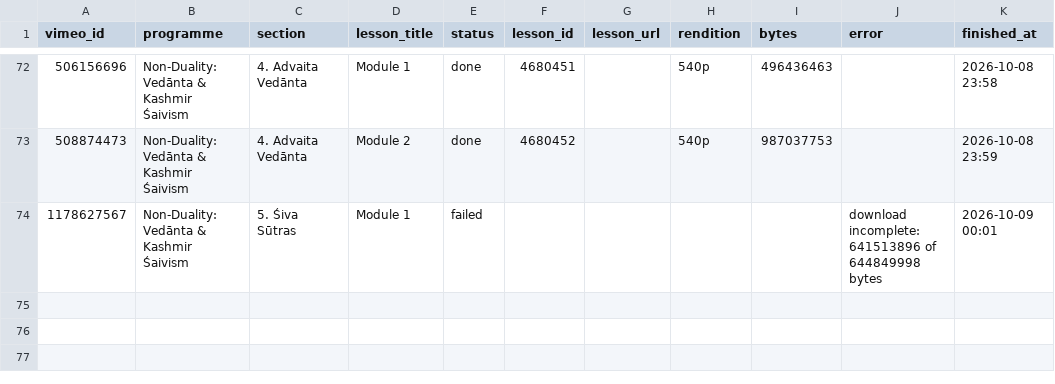
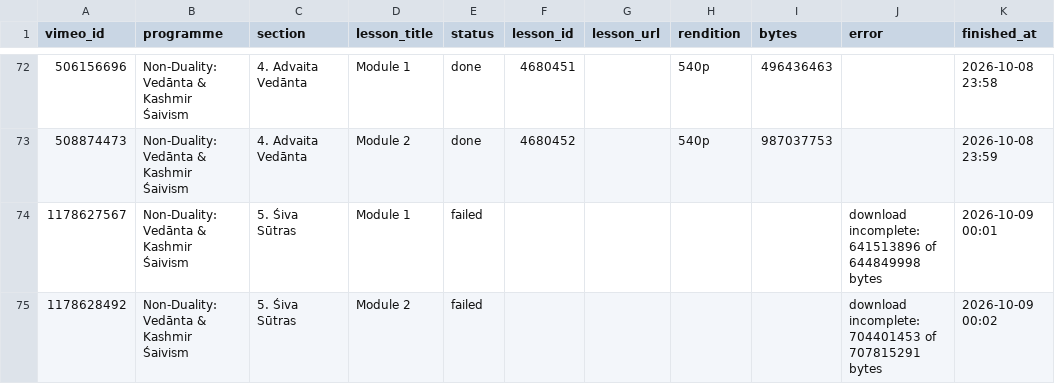
Before and after one commit to embodiedphilosophy/ep-website, a CSV file: scripts/video-migration/progress.csv, drawn as a sheet; only a part is shown, gaps mark what is left out; the diff names each change by its address in the sheet, - before the commit and + after, or states it on an @@ line.

```diff
--- a/scripts/video-migration/progress.csv
+++ b/scripts/video-migration/progress.csv
+row 75: 1178628492 | Non-Duality: Vedānta & Kashmir Śaivism | 5. Śiva Sūtras | Module 2 | failed |  |  |  |  | download incomplete: 704401453 of 707815291 bytes | 2026-10-09 00:02
```
Also changed, not shown: 1 other file.
